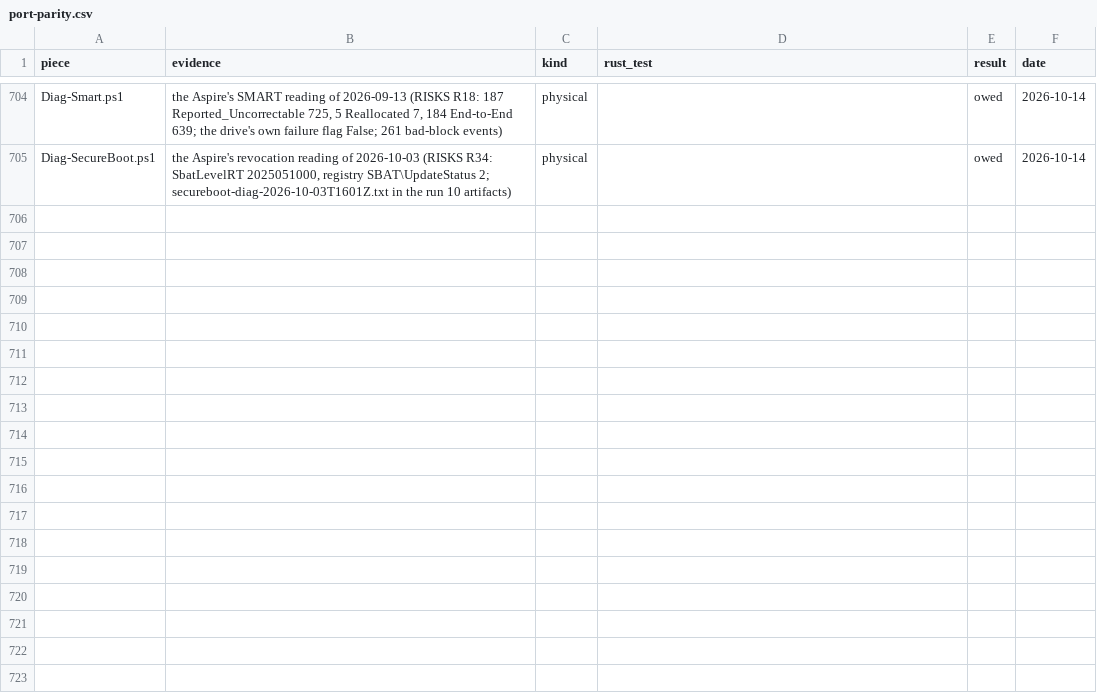
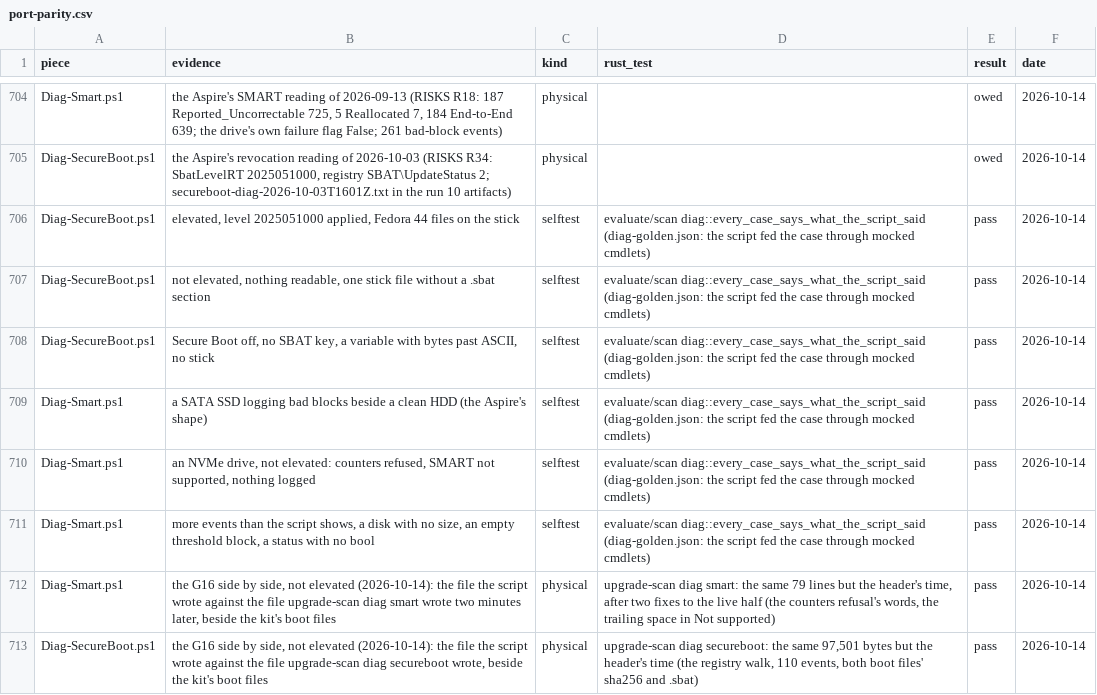
Before and after one commit to addlatt/upgrade_, a CSV file: docs/validation-results/port-parity.csv, drawn as a sheet; only a part is shown, gaps mark what is left out; the diff names each change by its address in the sheet, - before the commit and + after, or states it on an @@ line.

```diff
--- a/docs/validation-results/port-parity.csv
+++ b/docs/validation-results/port-parity.csv
+row 706: Diag-SecureBoot.ps1 | elevated, level 2025051000 applied, Fedora 44 files on the stick | selftest | evaluate/scan diag::every_case_says_what_the_script_said (diag-golden.json: the script fed the case through mocked cmdlets) | pass | 2026-10-14
+row 707: Diag-SecureBoot.ps1 | not elevated, nothing readable, one stick file without a .sbat section | selftest | evaluate/scan diag::every_case_says_what_the_script_said (diag-golden.json: the script fed the case through mocked cmdlets) | pass | 2026-10-14
+row 708: Diag-SecureBoot.ps1 | Secure Boot off, no SBAT key, a variable with bytes past ASCII, no stick | selftest | evaluate/scan diag::every_case_says_what_the_script_said (diag-golden.json: the script fed the case through mocked cmdlets) | pass | 2026-10-14
+row 709: Diag-Smart.ps1 | a SATA SSD logging bad blocks beside a clean HDD (the Aspire's shape) | selftest | evaluate/scan diag::every_case_says_what_the_script_said (diag-golden.json: the script fed the case through mocked cmdlets) | pass | 2026-10-14
+row 710: Diag-Smart.ps1 | an NVMe drive, not elevated: counters refused, SMART not supported, nothing logged | selftest | evaluate/scan diag::every_case_says_what_the_script_said (diag-golden.json: the script fed the case through mocked cmdlets) | pass | 2026-10-14
+row 711: Diag-Smart.ps1 | more events than the script shows, a disk with no size, an empty threshold block, a status with no bool | selftest | evaluate/scan diag::every_case_says_what_the_script_said (diag-golden.json: the script fed the case through mocked cmdlets) | pass | 2026-10-14
+row 712: Diag-Smart.ps1 | the G16 side by side, not elevated (2026-10-14): the file the script wrote against the file upgrade-scan diag smart wrote two minutes later, beside the kit's boot files | physical | upgrade-scan diag smart: the same 79 lines but the header's time, after two fixes to the live half (the counters refusal's words, the trailing space in Not supported) | pass | 2026-10-14
+row 713: Diag-SecureBoot.ps1 | the G16 side by side, not elevated (2026-10-14): the file the script wrote against the file upgrade-scan diag secureboot wrote, beside the kit's boot files | physical | upgrade-scan diag secureboot: the same 97,501 bytes but the header's time (the registry walk, 110 events, both boot files' sha256 and .sbat) | pass | 2026-10-14
```
Also changed, not shown: 18 other files.
